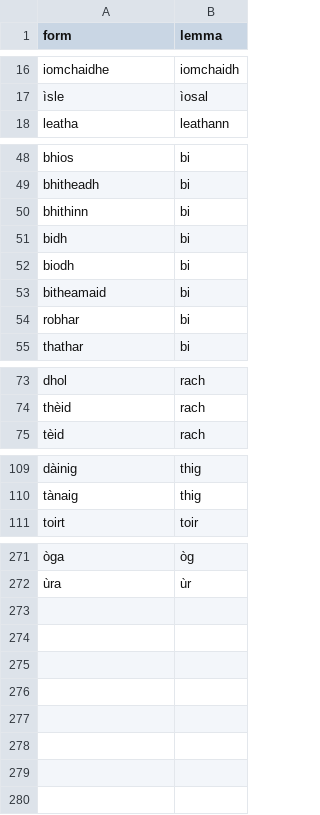
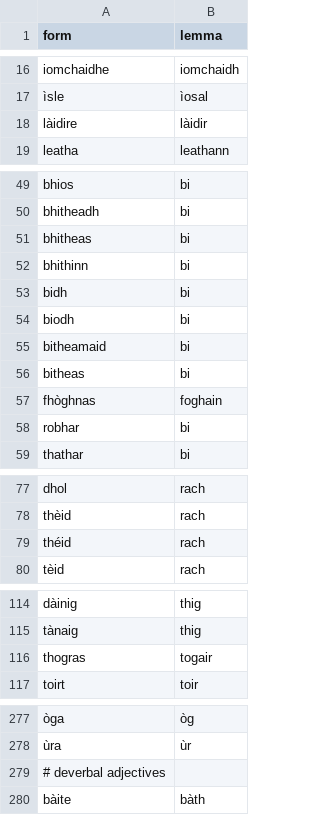
Before and after one commit to colinbatchelor/gdbank, a CSV file: innealan/resources/lemmata.csv, drawn as a sheet; only a part is shown, gaps mark what is left out; the diff names each change by its address in the sheet, - before the commit and + after, or states it on an @@ line.

```diff
--- a/innealan/resources/lemmata.csv
+++ b/innealan/resources/lemmata.csv
+row 18: làidire | làidir
+row 51: bhitheas | bi
+row 56: bitheas | bi
+row 57: fhòghnas | foghain
+row 79: théid | rach
+row 116: thogras | togair
+row 279: # deverbal adjectives
+row 280: bàite | bàth
```
Also changed, not shown: innealan/resources/prepositions.csv, innealan/resources/test_prepositions.csv, 6 other files.
